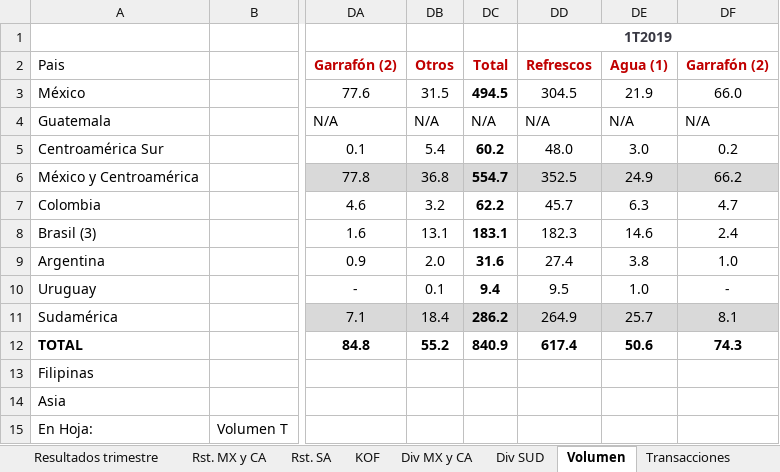
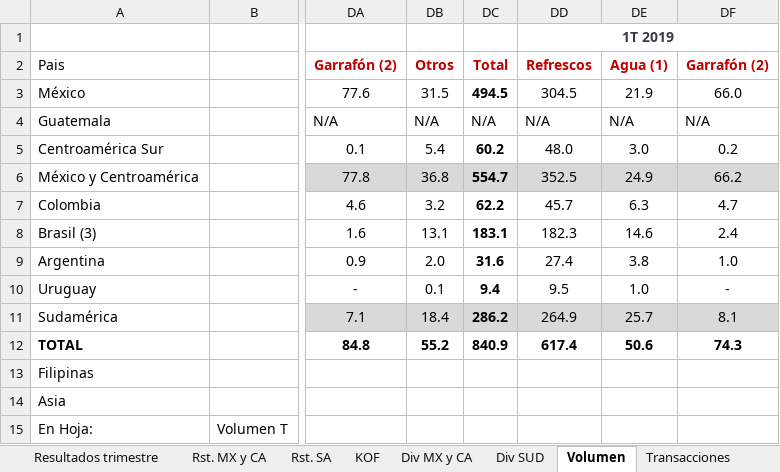
Before and after one commit to B4s4cch1/Proyecto-Griselda, an Excel workbook: Recopilación coca cola.xlsx, sheet Volumen, drawn as a sheet; only a part is shown, gaps mark what is left out; values as stored, in another font and other column widths than the file's, no borders; charts and pictures not drawn; the diff names each change by its address in the sheet, - before the commit and + after, or states it on an @@ line.

```diff
--- a/Recopilación coca cola.xlsx (sheet Volumen)
+++ b/Recopilación coca cola.xlsx (sheet Volumen)
-DD1: 1T2019
+DD1: 1T 2019
```
Also changed, not shown: exports/KofGeneral.xlsx, exports/KofMxCa.xlsx, 8 other files.
